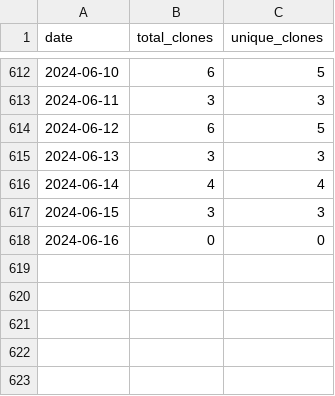
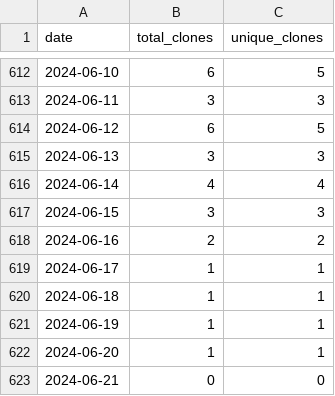
Before and after one commit to merrymitch/COMP5710, a CSV file: .traffic/clones.csv, drawn as a sheet; only a part is shown, gaps mark what is left out.

Commit message:
Updating repository traffic

```diff
--- a/.traffic/clones.csv
+++ b/.traffic/clones.csv
@@ -617,2 +617,7 @@ date,total_clones,unique_clones
 2024-06-15,3,3
-2024-06-16,0,0
+2024-06-16,2,2
+2024-06-17,1,1
+2024-06-18,1,1
+2024-06-19,1,1
+2024-06-20,1,1
+2024-06-21,0,0
```
Also changed, not shown: .traffic/views.csv, 3 other files.
